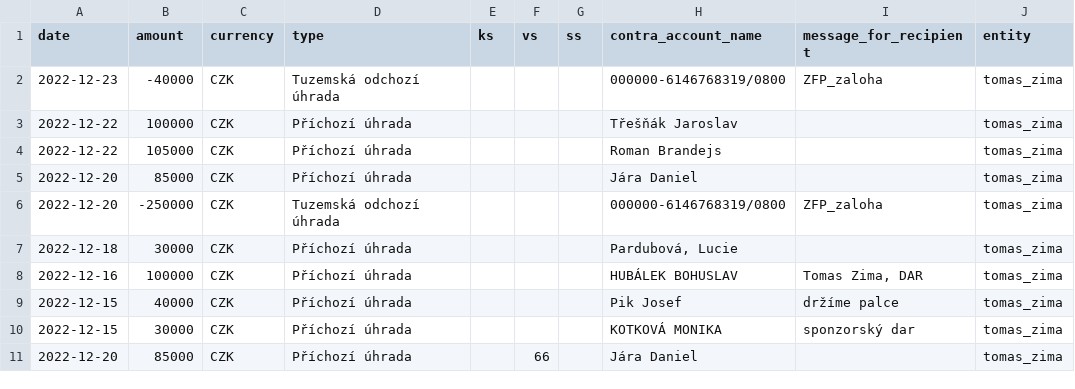
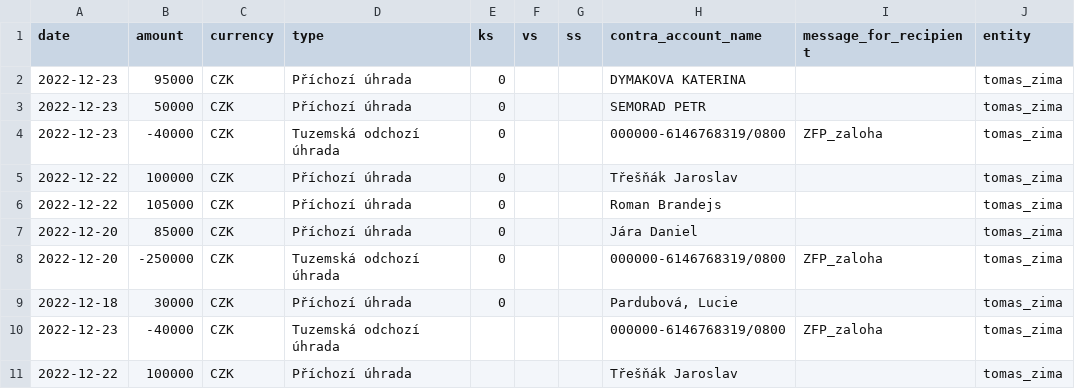
Before and after one commit to opop999/TI_monitoring_transparent_accounts_2023, a CSV file: output/csas/individual_accounts/tomas_zima.csv, drawn as a sheet; only a part is shown; the shorter side is filled out with more unchanged rows.

```diff
--- a/output/csas/individual_accounts/tomas_zima.csv
+++ b/output/csas/individual_accounts/tomas_zima.csv
@@ -1,2 +1,10 @@
 date,amount,currency,type,ks,vs,ss,contra_account_name,message_for_recipient,entity
+2022-12-23,95000,CZK,Příchozí úhrada,0,,,DYMAKOVA KATERINA,,tomas_zima
+2022-12-23,50000,CZK,Příchozí úhrada,0,,,SEMORAD PETR,,tomas_zima
+2022-12-23,-40000,CZK,Tuzemská odchozí úhrada,0,,,000000-6146768319/0800,ZFP_zaloha,tomas_zima
+2022-12-22,100000,CZK,Příchozí úhrada,0,,,Třešňák Jaroslav,,tomas_zima
+2022-12-22,105000,CZK,Příchozí úhrada,0,,,Roman Brandejs,,tomas_zima
+2022-12-20,85000,CZK,Příchozí úhrada,0,,,Jára Daniel,,tomas_zima
+2022-12-20,-250000,CZK,Tuzemská odchozí úhrada,0,,,000000-6146768319/0800,ZFP_zaloha,tomas_zima
+2022-12-18,30000,CZK,Příchozí úhrada,0,,,"Pardubová, Lucie",,tomas_zima
 2022-12-23,-40000,CZK,Tuzemská odchozí úhrada,,,,000000-6146768319/0800,ZFP_zaloha,tomas_zima
```
Also changed, not shown: output/fio/fio_merged_data.csv, output/fio/individual_accounts/petr_pavel.csv, 19 other files.
